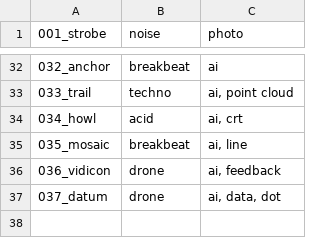
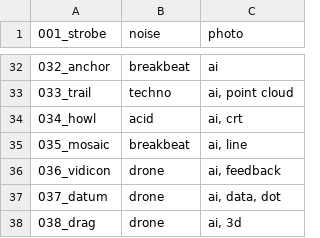
Before and after one commit to verytired/verytired.net, a TSV file: tags.tsv, drawn as a sheet; only a part is shown, gaps mark what is left out.

```diff
--- a/tags.tsv
+++ b/tags.tsv
@@ -37 +37,2 @@
 037_datum	drone	ai, data, dot
+038_drag	drone	ai, 3d
```
Also changed, not shown: en.tsv, 7 other files.
